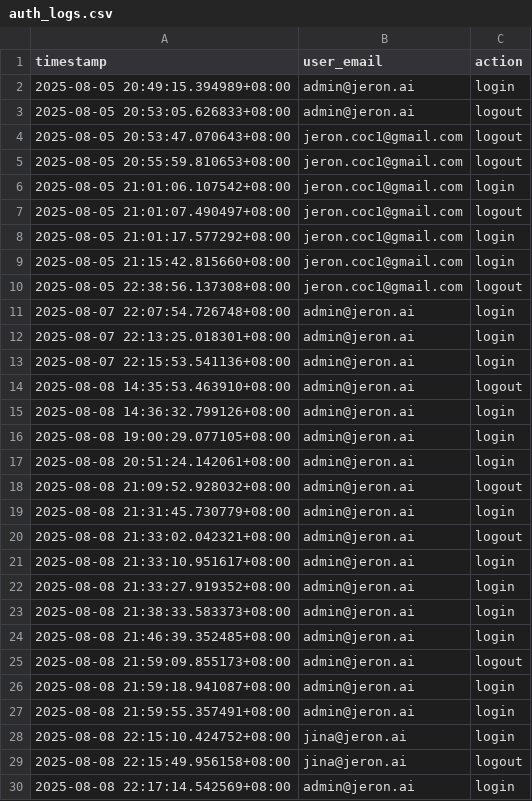
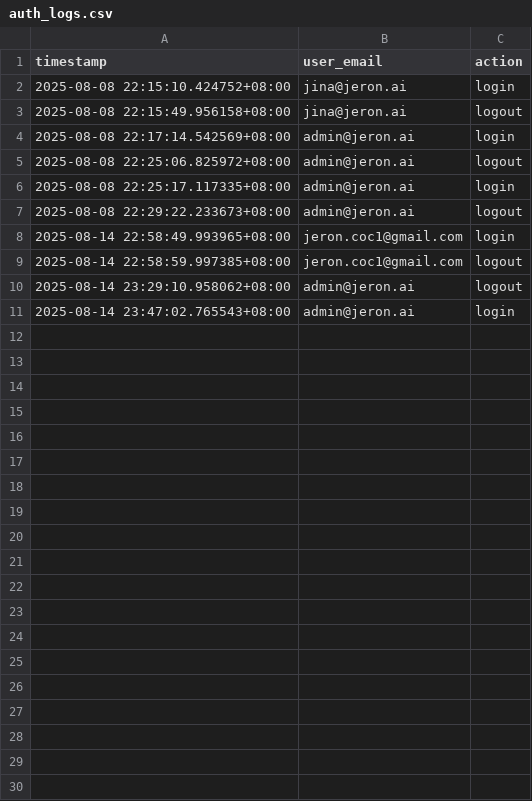
Before and after one commit to cooleye72/abc_project_final, a CSV file: logs/auth_logs.csv, drawn as a sheet; only a part is shown; the shorter side is filled out with more unchanged rows; the diff covers the shown part only.

Commit message:
update log

```diff
--- a/logs/auth_logs.csv
+++ b/logs/auth_logs.csv
@@ -1,28 +1,2 @@
 timestamp,user_email,action
-2025-08-05 20:49:15.394989+08:00,admin@jeron.ai,login
-2025-08-05 20:53:05.626833+08:00,admin@jeron.ai,logout
-2025-08-05 20:53:47.070643+08:00,jeron.coc1@gmail.com,logout
-2025-08-05 20:55:59.810653+08:00,jeron.coc1@gmail.com,logout
-2025-08-05 21:01:06.107542+08:00,jeron.coc1@gmail.com,login
-2025-08-05 21:01:07.490497+08:00,jeron.coc1@gmail.com,logout
-2025-08-05 21:01:17.577292+08:00,jeron.coc1@gmail.com,login
-2025-08-05 21:15:42.815660+08:00,jeron.coc1@gmail.com,login
-2025-08-05 22:38:56.137308+08:00,jeron.coc1@gmail.com,logout
-2025-08-07 22:07:54.726748+08:00,admin@jeron.ai,login
-2025-08-07 22:13:25.018301+08:00,admin@jeron.ai,login
-2025-08-07 22:15:53.541136+08:00,admin@jeron.ai,login
-2025-08-08 14:35:53.463910+08:00,admin@jeron.ai,logout
-2025-08-08 14:36:32.799126+08:00,admin@jeron.ai,login
-2025-08-08 19:00:29.077105+08:00,admin@jeron.ai,login
-2025-08-08 20:51:24.142061+08:00,admin@jeron.ai,login
-2025-08-08 21:09:52.928032+08:00,admin@jeron.ai,logout
-2025-08-08 21:31:45.730779+08:00,admin@jeron.ai,login
-2025-08-08 21:33:02.042321+08:00,admin@jeron.ai,logout
-2025-08-08 21:33:10.951617+08:00,admin@jeron.ai,login
-2025-08-08 21:33:27.919352+08:00,admin@jeron.ai,login
-2025-08-08 21:38:33.583373+08:00,admin@jeron.ai,login
-2025-08-08 21:46:39.352485+08:00,admin@jeron.ai,login
-2025-08-08 21:59:09.855173+08:00,admin@jeron.ai,logout
-2025-08-08 21:59:18.941087+08:00,admin@jeron.ai,login
-2025-08-08 21:59:55.357491+08:00,admin@jeron.ai,login
 2025-08-08 22:15:10.424752+08:00,jina@jeron.ai,login
```
Also changed, not shown: 8 removed rows elsewhere in this file.
